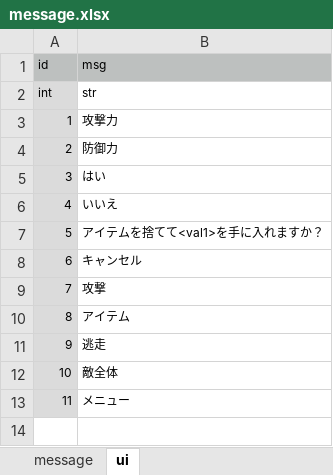
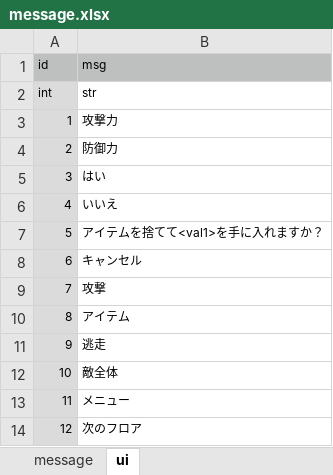
Before and after one commit to syun77/TournRPG, an Excel workbook: docs/message.xlsx, sheet ui, drawn as a sheet; values as stored, in another font and other column widths than the file's, no borders; the diff names each change by its address in the sheet, - before the commit and + after, or states it on an @@ line.

```diff
--- a/docs/message.xlsx (sheet ui)
+++ b/docs/message.xlsx (sheet ui)
+row 14: 12 | 次のフロア
```
Also changed, not shown: 14 other files.
